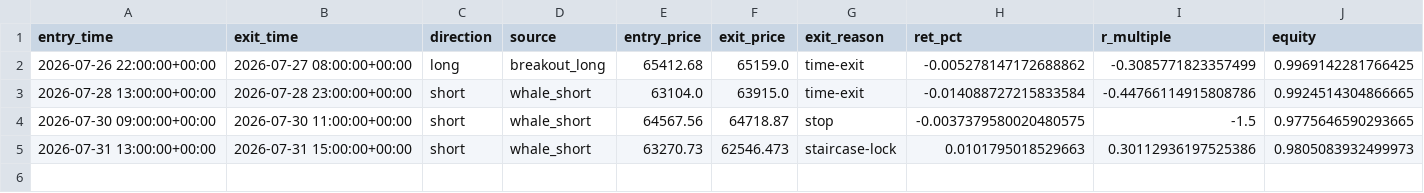
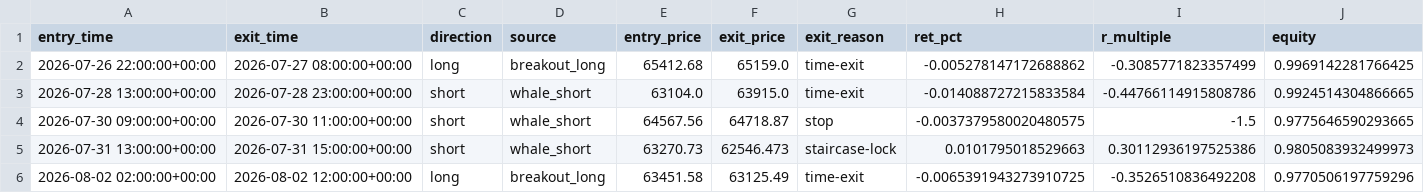
Before and after one commit to solin2969/BANK-Signal, a CSV file: state/paper_trades.csv, drawn as a sheet; the diff names each change by its address in the sheet, - before the commit and + after, or states it on an @@ line.

Commit message:
live: hourly state update [skip ci]

```diff
--- a/state/paper_trades.csv
+++ b/state/paper_trades.csv
+row 6: 2026-08-02 02:00:00+00:00 | 2026-08-02 12:00:00+00:00 | long | breakout_long | 63451.58 | 63125.49 | time-exit | -0.0065391943273910725 | -0.3526510836492208 | 0.9770506197759296
```
Also changed, not shown: 2 other files.
